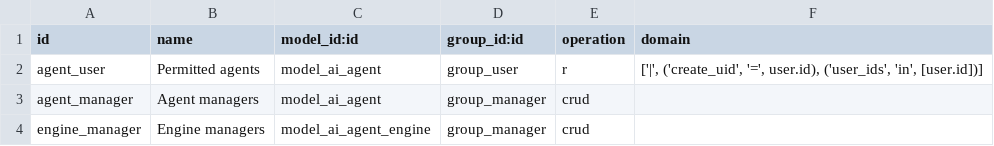
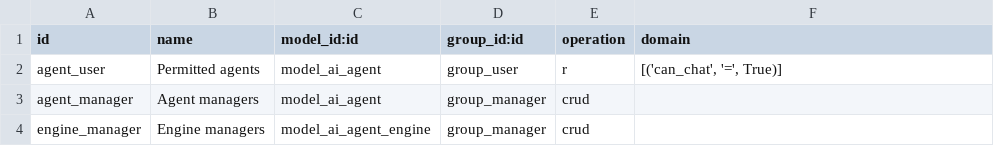
Before and after one commit to MetricPal/odoo, a CSV file: addons/ai_agent/security/ir.access.csv, drawn as a sheet; only a part is shown.

Commit message:
Add company and department agent audiences and response style radios

```diff
--- a/addons/ai_agent/security/ir.access.csv
+++ b/addons/ai_agent/security/ir.access.csv
@@ -1,3 +1,3 @@
 id,name,model_id:id,group_id:id,operation,domain
-agent_user,Permitted agents,model_ai_agent,group_user,r,"['|', ('create_uid', '=', user.id), ('user_ids', 'in', [user.id])]"
+agent_user,Permitted agents,model_ai_agent,group_user,r,"[('can_chat', '=', True)]"
 agent_manager,Agent managers,model_ai_agent,group_manager,crud,
```
Also changed, not shown: 7 other files.
